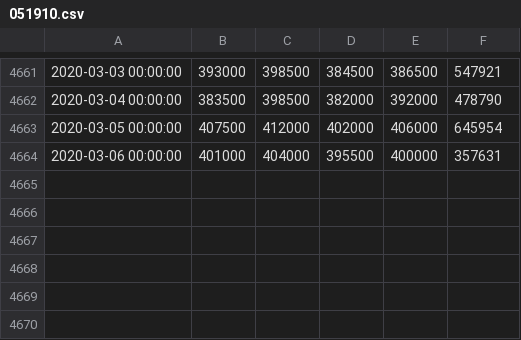
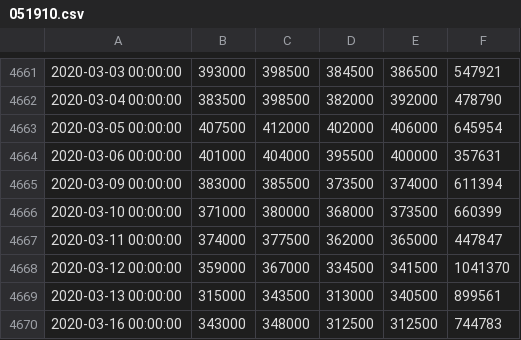
Before and after one commit to kimkyeonghun/rltrader, a CSV file: data/chart_data/051910.csv, drawn as a sheet; only a part is shown, gaps mark what is left out; the diff names each change by its address in the sheet, - before the commit and + after, or states it on an @@ line.

Commit message:
data_loader final update

```diff
--- a/data/chart_data/051910.csv
+++ b/data/chart_data/051910.csv
+row 4665: 2020-03-09 00:00:00 | 383000 | 385500 | 373500 | 374000 | 611394
+row 4666: 2020-03-10 00:00:00 | 371000 | 380000 | 368000 | 373500 | 660399
+row 4667: 2020-03-11 00:00:00 | 374000 | 377500 | 362000 | 365000 | 447847
+row 4668: 2020-03-12 00:00:00 | 359000 | 367000 | 334500 | 341500 | 1041370
+row 4669: 2020-03-13 00:00:00 | 315000 | 343500 | 313000 | 340500 | 899561
+row 4670: 2020-03-16 00:00:00 | 343000 | 348000 | 312500 | 312500 | 744783
```
Also changed, not shown: data/chart_data/kospi.csv, 4 other files.
